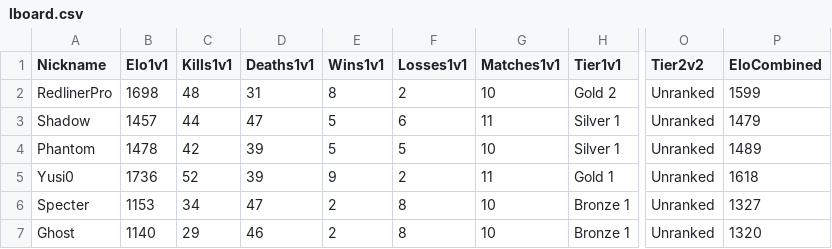
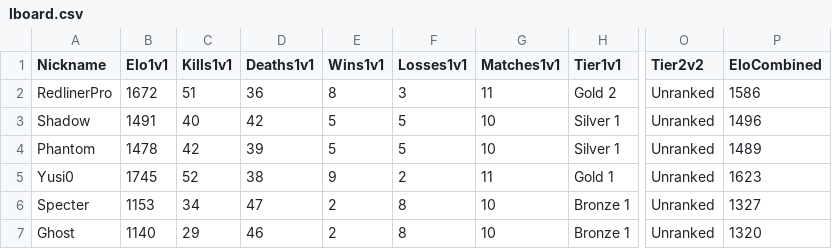
Before and after one commit to Yusi0/RLSS, a CSV file: RedlinerLeaderboard/lboard.csv, drawn as a sheet; only a part is shown, gaps mark what is left out; the diff names each change by its address in the sheet, - before the commit and + after, or states it on an @@ line.

Commit message:
REDLINER 전적 업데이트 (lboard.csv)

```diff
--- a/RedlinerLeaderboard/lboard.csv
+++ b/RedlinerLeaderboard/lboard.csv
-B2 (Elo1v1): 1698
+B2 (Elo1v1): 1672
-C2 (Kills1v1): 48
+C2 (Kills1v1): 51
-D2 (Deaths1v1): 31
+D2 (Deaths1v1): 36
-F2 (Losses1v1): 2
+F2 (Losses1v1): 3
-G2 (Matches1v1): 10
+G2 (Matches1v1): 11
-P2 (EloCombined): 1599
+P2 (EloCombined): 1586
-B3 (Elo1v1): 1457
+B3 (Elo1v1): 1491
-C3 (Kills1v1): 44
+C3 (Kills1v1): 40
-D3 (Deaths1v1): 47
+D3 (Deaths1v1): 42
-F3 (Losses1v1): 6
+F3 (Losses1v1): 5
-G3 (Matches1v1): 11
+G3 (Matches1v1): 10
-P3 (EloCombined): 1479
+P3 (EloCombined): 1496
-B5 (Elo1v1): 1736
+B5 (Elo1v1): 1745
-D5 (Deaths1v1): 39
+D5 (Deaths1v1): 38
-P5 (EloCombined): 1618
+P5 (EloCombined): 1623
```
